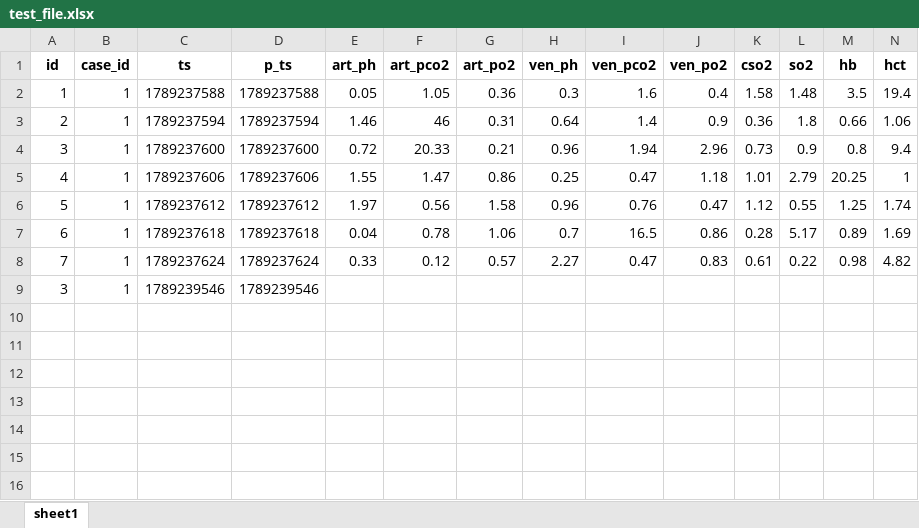
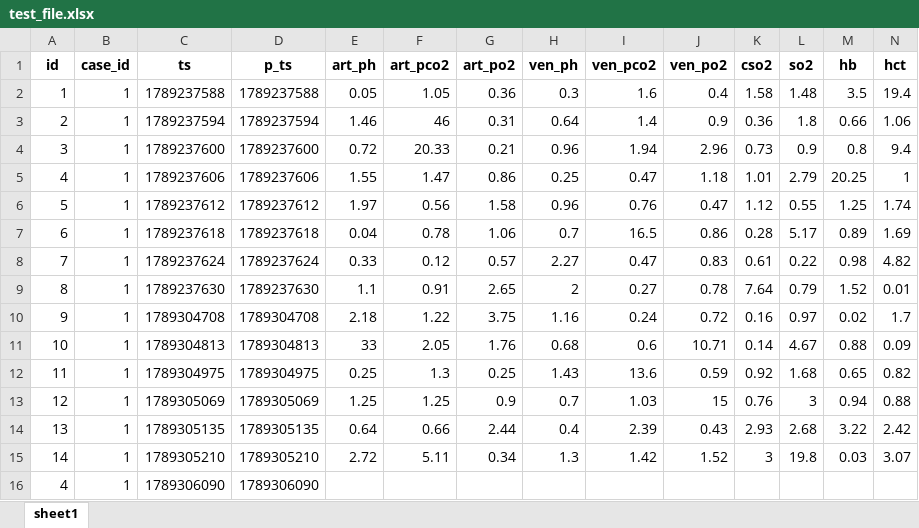
Before and after one commit to wweisser/llp_main_system, an Excel workbook: test_file.xlsx, sheet sheet1, drawn as a sheet; only a part is shown; values as stored, in another font and other column widths than the file's, no borders; removed rows and columns are numbered as before the commit, all else as after; rows hold the shown columns only; the diff names each change by its address in the sheet, - before the commit and + after, or states it on an @@ line.

```diff
--- a/test_file.xlsx (sheet sheet1)
+++ b/test_file.xlsx (sheet sheet1)
-row 9: 3 | 1 | 1789239546 | 1789239546
+row 9: 8 | 1 | 1789237630 | 1789237630 | 1.1 | 0.91 | 2.65 | 2 | 0.27 | 0.78 | 7.64 | 0.79 | 1.52 | 0.01
+row 10: 9 | 1 | 1789304708 | 1789304708 | 2.18 | 1.22 | 3.75 | 1.16 | 0.24 | 0.72 | 0.16 | 0.97 | 0.02 | 1.7
+row 11: 10 | 1 | 1789304813 | 1789304813 | 33 | 2.05 | 1.76 | 0.68 | 0.6 | 10.71 | 0.14 | 4.67 | 0.88 | 0.09
+row 12: 11 | 1 | 1789304975 | 1789304975 | 0.25 | 1.3 | 0.25 | 1.43 | 13.6 | 0.59 | 0.92 | 1.68 | 0.65 | 0.82
+row 13: 12 | 1 | 1789305069 | 1789305069 | 1.25 | 1.25 | 0.9 | 0.7 | 1.03 | 15 | 0.76 | 3 | 0.94 | 0.88
+row 14: 13 | 1 | 1789305135 | 1789305135 | 0.64 | 0.66 | 2.44 | 0.4 | 2.39 | 0.43 | 2.93 | 2.68 | 3.22 | 2.42
+row 15: 14 | 1 | 1789305210 | 1789305210 | 2.72 | 5.11 | 0.34 | 1.3 | 1.42 | 1.52 | 3 | 19.8 | 0.03 | 3.07
+row 16: 4 | 1 | 1789306090 | 1789306090
```
Also changed, not shown: 3 other files.
